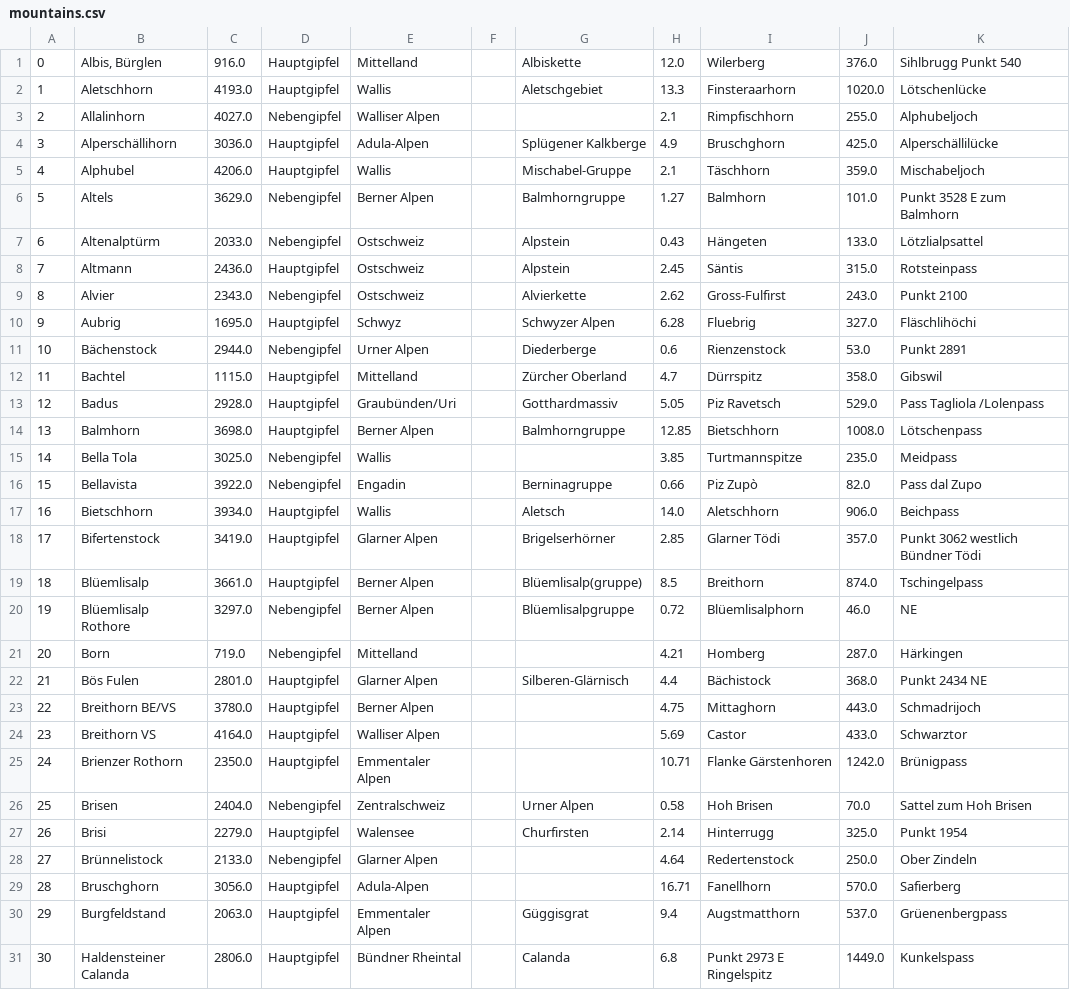
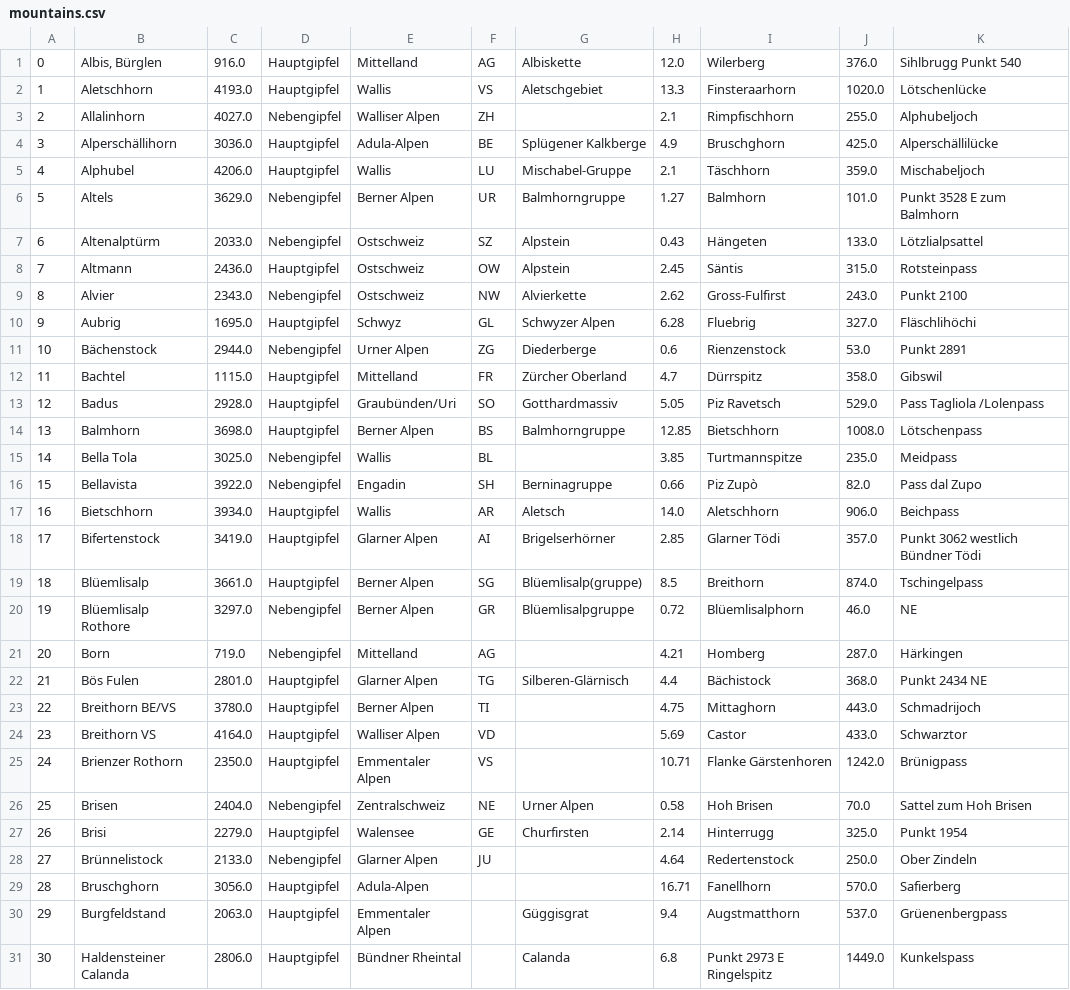
Before and after one commit to anhichang/SchwizerBaergeApp, a CSV file: src/main/resources/data/mountains.csv, drawn as a sheet; only a part is shown; the diff names each change by its address in the sheet, - before the commit and + after, or states it on an @@ line.

```diff
--- a/src/main/resources/data/mountains.csv
+++ b/src/main/resources/data/mountains.csv
-F1: (empty)
+F1: AG
-F2: (empty)
+F2: VS
-F3: (empty)
+F3: ZH
-F4: (empty)
+F4: BE
-F5: (empty)
+F5: LU
-F6: (empty)
+F6: UR
-F7: (empty)
+F7: SZ
-F8: (empty)
+F8: OW
-F9: (empty)
+F9: NW
-F10: (empty)
+F10: GL
-F11: (empty)
+F11: ZG
-F12: (empty)
+F12: FR
-F13: (empty)
+F13: SO
-F14: (empty)
+F14: BS
-F15: (empty)
+F15: BL
-F16: (empty)
+F16: SH
-F17: (empty)
+F17: AR
-F18: (empty)
+F18: AI
-F19: (empty)
+F19: SG
-F20: (empty)
+F20: GR
-F21: (empty)
+F21: AG
-F22: (empty)
+F22: TG
-F23: (empty)
+F23: TI
-F24: (empty)
+F24: VD
-F25: (empty)
+F25: VS
-F26: (empty)
+F26: NE
-F27: (empty)
+F27: GE
-F28: (empty)
+F28: JU
```
Also changed, not shown: 5 other files.
